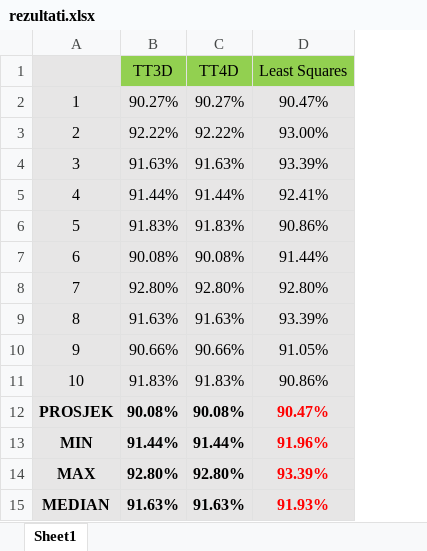
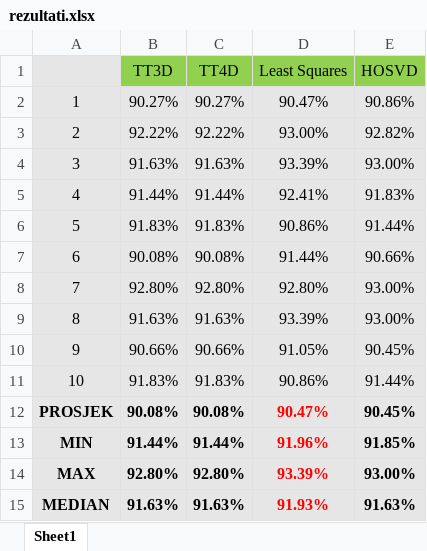
Before and after one commit to karlic-luka/Tensor-Train-Decomposition, an Excel workbook: rezultati.xlsx, sheet Sheet1, drawn as a sheet; values as stored, in another font and other column widths than the file's, no borders; the diff names each change by its address in the sheet, - before the commit and + after, or states it on an @@ line.

Commit message:
added old HOSVD code - just for testing

```diff
--- a/rezultati.xlsx (sheet Sheet1)
+++ b/rezultati.xlsx (sheet Sheet1)
+column E (HOSVD), rows 2-15: 90.86% | 92.82% | 93.00% | 91.83% | 91.44% | 90.66% | 93.00% | 93.00% | 90.45% | 91.44% | 90.45% | 91.85% | 93.00% | 91.63%
```
Also changed, not shown: 3 other files.
